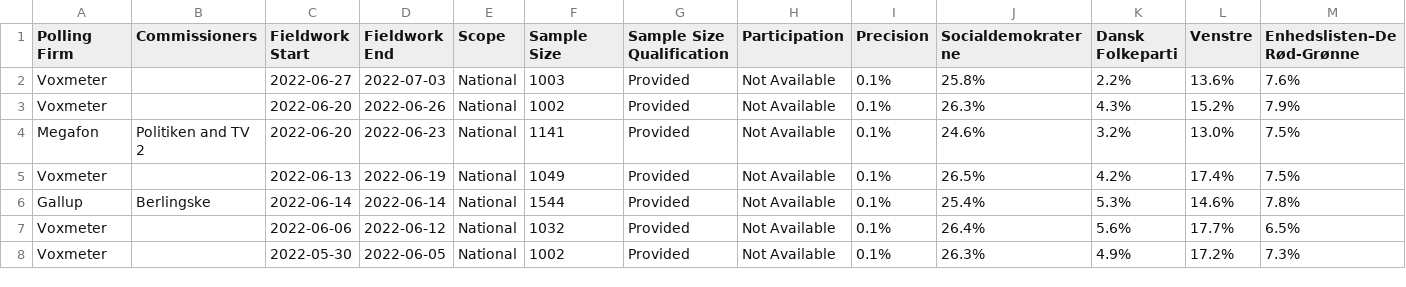
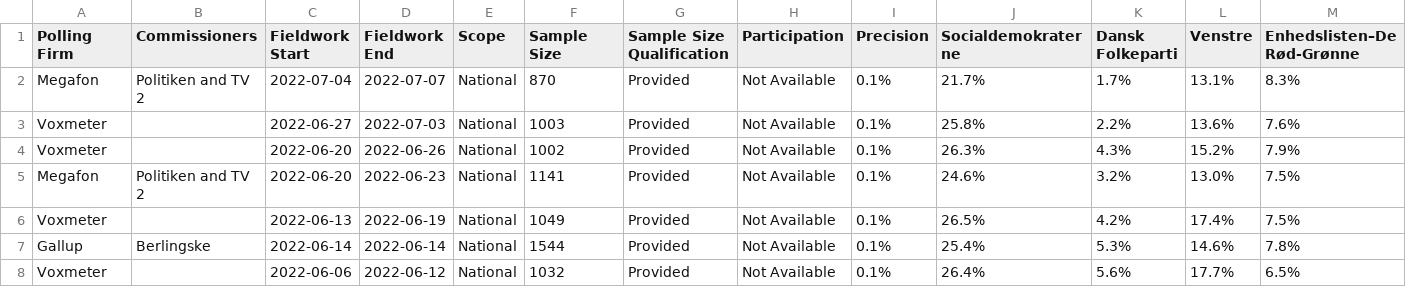
Before and after one commit to filipvanlaenen/eopaod, a CSV file: docs/dk-N.csv, drawn as a sheet; only a part is shown; the shorter side is filled out with more unchanged rows; rows hold the shown columns only; the diff names each change by its address in the sheet, - before the commit and + after, or states it on an @@ line.

```diff
--- a/docs/dk-N.csv
+++ b/docs/dk-N.csv
+row 2: Megafon | Politiken and TV 2 | 2022-07-04 | 2022-07-07 | National | 870 | Provided | Not Available | 0.1% | 21.7% | 1.7% | 13.1% | 8.3%
```
Also changed, not shown: docs/dk.csv.
